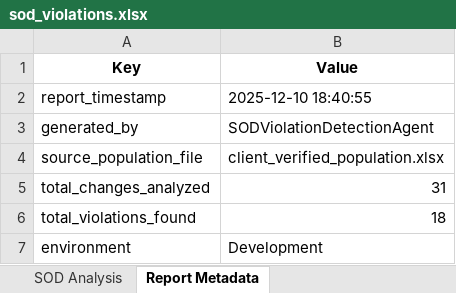
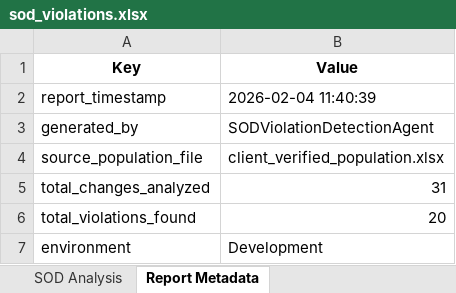
Before and after one commit to monaliaich/Change_Management, an Excel workbook: src/data/output/sod_violations/sod_violations.xlsx, sheet Report Metadata, drawn as a sheet; values as stored, in another font and other column widths than the file's, no borders; the diff names each change by its address in the sheet, - before the commit and + after, or states it on an @@ line.

```diff
--- a/src/data/output/sod_violations/sod_violations.xlsx (sheet Report Metadata)
+++ b/src/data/output/sod_violations/sod_violations.xlsx (sheet Report Metadata)
-B2 (Value): 2025-12-10 18:40:55
+B2 (Value): 2026-02-04 11:40:39
-B6 (Value): 18
+B6 (Value): 20
```
Also changed, not shown: sheet SOD Analysis, src/data/output/deployer_validation/deployer_validation_report.xlsx, src/data/output/verified_populations/client_verified_population.xlsx, 1 other file.
